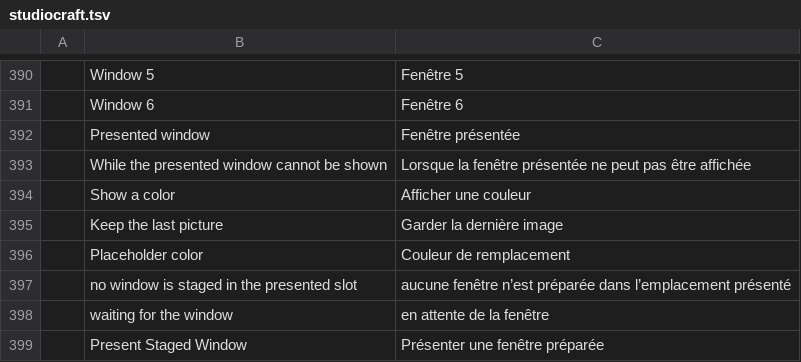
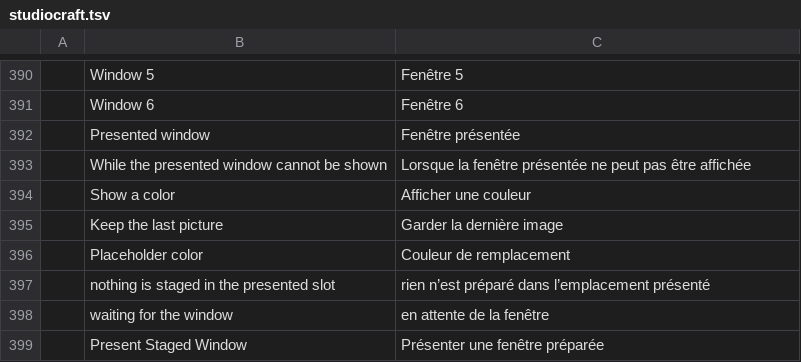
Before and after one commit to blamejs/StudioCraft, a TSV file: crates/ui-egui/i18n/locales/fr/studiocraft.tsv, drawn as a sheet; only a part is shown, gaps mark what is left out.

Commit message:
Sources: staged-slot messages and the shipped list cover displays
The present commands' errors for an empty slot and the placeholder message for an empty presented slot now say that nothing is staged instead of naming a window. The ROADMAP entry lists displays alongside windows. Every locale catalog carries the new placeholder text.

```diff
--- a/crates/ui-egui/i18n/locales/fr/studiocraft.tsv
+++ b/crates/ui-egui/i18n/locales/fr/studiocraft.tsv
@@ -396,3 +396,3 @@
 	Placeholder color	Couleur de remplacement
-	no window is staged in the presented slot	aucune fenêtre n’est préparée dans l’emplacement présenté
+	nothing is staged in the presented slot	rien n’est préparé dans l’emplacement présenté
 	waiting for the window	en attente de la fenêtre
```
Also changed, not shown: crates/ui-egui/i18n/locales/cs/studiocraft.tsv, crates/ui-egui/i18n/locales/es/studiocraft.tsv, 21 other files.
